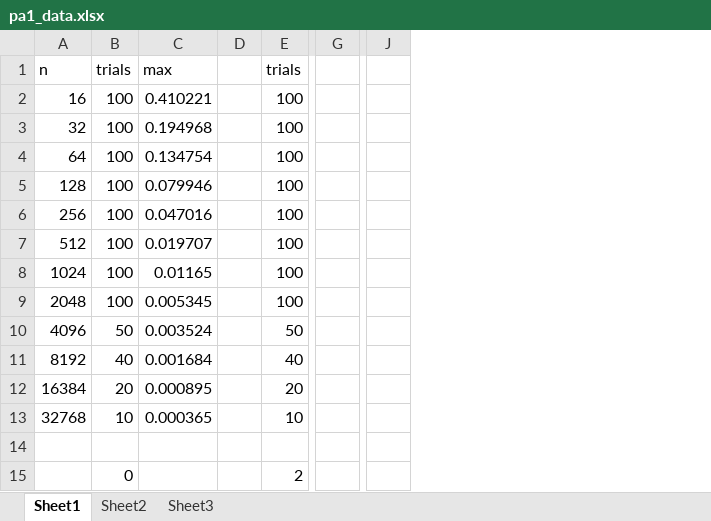
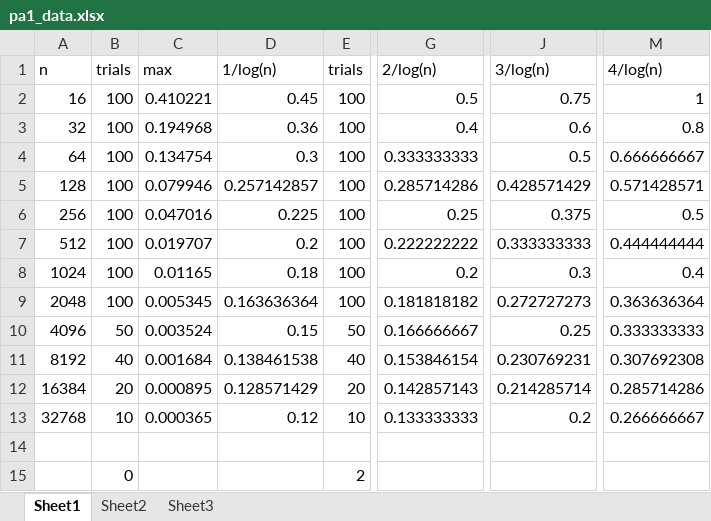
Before and after one commit to wyao09/cs124, an Excel workbook: pa1/pa1_data.xlsx, sheet Sheet1, drawn as a sheet; only a part is shown, gaps mark what is left out; values as stored, in another font and other column widths than the file's, no borders; removed rows and columns are numbered as before the commit, all else as after; the diff names each change by its address in the sheet, - before the commit and + after, or states it on an @@ line.

```diff
--- a/pa1/pa1_data.xlsx (sheet Sheet1)
+++ b/pa1/pa1_data.xlsx (sheet Sheet1)
-column D, empty
+column D, rows 1-13: 1/log(n) | 0.45 | 0.36 | 0.3 | 0.257142857 | 0.225 | 0.2 | 0.18 | 0.163636364 | 0.15 | 0.138461538 | 0.128571429 | 0.12
-column G, empty
+column G, rows 1-13: 2/log(n) | 0.5 | 0.4 | 0.333333333 | 0.285714286 | 0.25 | 0.222222222 | 0.2 | 0.181818182 | 0.166666667 | 0.153846154 | 0.142857143 | 0.133333333
-column J, empty
+column J, rows 1-13: 3/log(n) | 0.75 | 0.6 | 0.5 | 0.428571429 | 0.375 | 0.333333333 | 0.3 | 0.272727273 | 0.25 | 0.230769231 | 0.214285714 | 0.2
+column M, rows 1-13: 4/log(n) | 1 | 0.8 | 0.666666667 | 0.571428571 | 0.5 | 0.444444444 | 0.4 | 0.363636364 | 0.333333333 | 0.307692308 | 0.285714286 | 0.266666667
```
Also changed, not shown: 3 other files.
